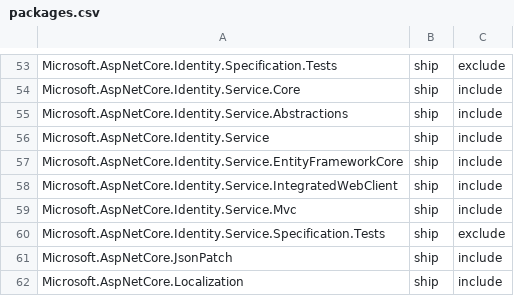
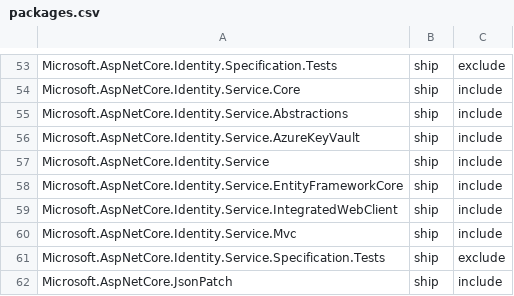
Before and after one commit to aspnet/Coherence, a CSV file: packages/packages.csv, drawn as a sheet; only a part is shown, gaps mark what is left out; the shorter side is filled out with more unchanged rows; the diff names each change by its address in the sheet, - before the commit and + after, or states it on an @@ line.

Commit message:
Add Microsoft.AspNetCore.Identity.Service.AzureKeyVault.Package
Add Microsoft.AspNetCore.Identity.Service.AzureKeyVault.Package

```diff
--- a/packages/packages.csv
+++ b/packages/packages.csv
+row 56: Microsoft.AspNetCore.Identity.Service.AzureKeyVault | ship | include
```
